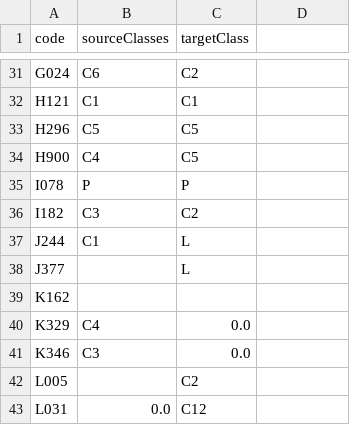
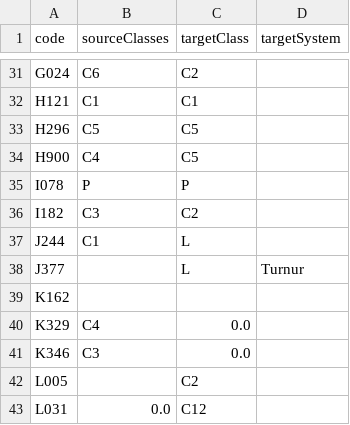
Before and after one commit to JeSuisUnCaillou/aperture, a CSV file: scripts/data/wormhole-classes.csv, drawn as a sheet; only a part is shown, gaps mark what is left out; the diff names each change by its address in the sheet, - before the commit and + after, or states it on an @@ line.

```diff
--- a/scripts/data/wormhole-classes.csv
+++ b/scripts/data/wormhole-classes.csv
-D1: (empty)
+D1: targetSystem
-D38 (targetSystem): (empty)
+D38 (targetSystem): Turnur
```
Also changed, not shown: 8 other files.
